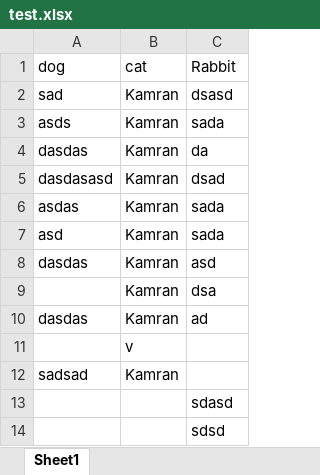
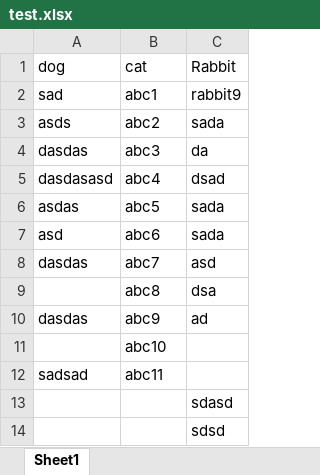
Before and after one commit to kamran0812/xcellDB, an Excel workbook: persist/test.xlsx, sheet Sheet1, drawn as a sheet; values as stored, in another font and other column widths than the file's, no borders; the diff names each change by its address in the sheet, - before the commit and + after, or states it on an @@ line.

Commit message:
cli

```diff
--- a/persist/test.xlsx (sheet Sheet1)
+++ b/persist/test.xlsx (sheet Sheet1)
-B2 (cat): Kamran
+B2 (cat): abc1
-C2 (Rabbit): dsasd
+C2 (Rabbit): rabbit9
-B3 (cat): Kamran
+B3 (cat): abc2
-B4 (cat): Kamran
+B4 (cat): abc3
-B5 (cat): Kamran
+B5 (cat): abc4
-B6 (cat): Kamran
+B6 (cat): abc5
-B7 (cat): Kamran
+B7 (cat): abc6
-B8 (cat): Kamran
+B8 (cat): abc7
-B9 (cat): Kamran
+B9 (cat): abc8
-B10 (cat): Kamran
+B10 (cat): abc9
-B11 (cat): v
+B11 (cat): abc10
-B12 (cat): Kamran
+B12 (cat): abc11
```
